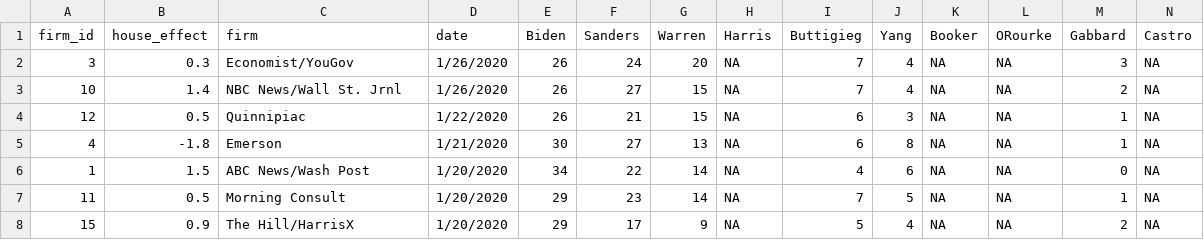
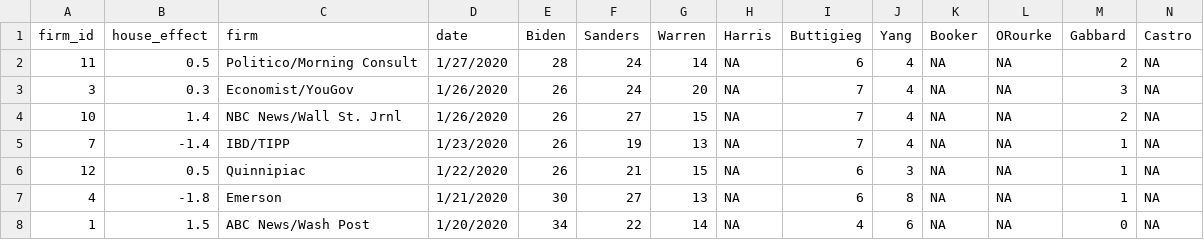
Before and after one commit to McCartneyAC/average_of_polls, a CSV file: rcp3.csv, drawn as a sheet; only a part is shown; the shorter side is filled out with more unchanged rows; rows hold the shown columns only; the diff names each change by its address in the sheet, - before the commit and + after, or states it on an @@ line.

Commit message:
Add files via upload

```diff
--- a/rcp3.csv
+++ b/rcp3.csv
+row 2: 11 | 0.5 | Politico/Morning Consult | 1/27/2020 | 28 | 24 | 14 | NA | 6 | 4 | NA | NA | 2 | NA
+row 5: 7 | -1.4 | IBD/TIPP | 1/23/2020 | 26 | 19 | 13 | NA | 7 | 4 | NA | NA | 1 | NA
```
